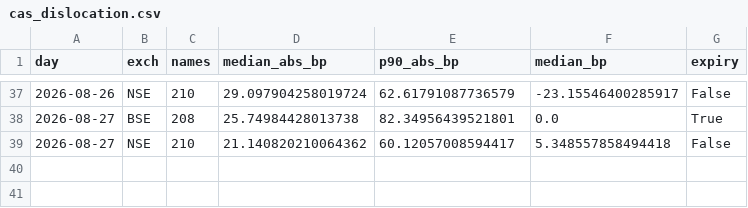
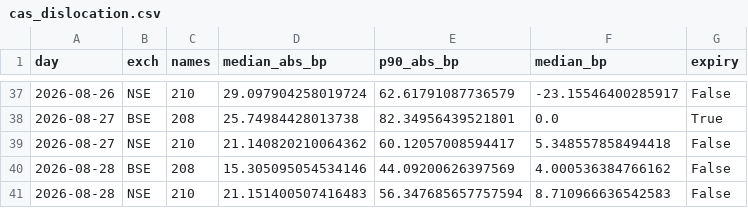
Before and after one commit to Finance-broski/Finance-broski.github.io, a CSV file: cas_dislocation.csv, drawn as a sheet; only a part is shown, gaps mark what is left out; the diff names each change by its address in the sheet, - before the commit and + after, or states it on an @@ line.

```diff
--- a/cas_dislocation.csv
+++ b/cas_dislocation.csv
+row 40: 2026-08-28 | BSE | 208 | 15.305095054534146 | 44.09200626397569 | 4.000536384766162 | False
+row 41: 2026-08-28 | NSE | 210 | 21.151400507416483 | 56.347685657757594 | 8.710966636542583 | False
```
Also changed, not shown: 1 other file.
